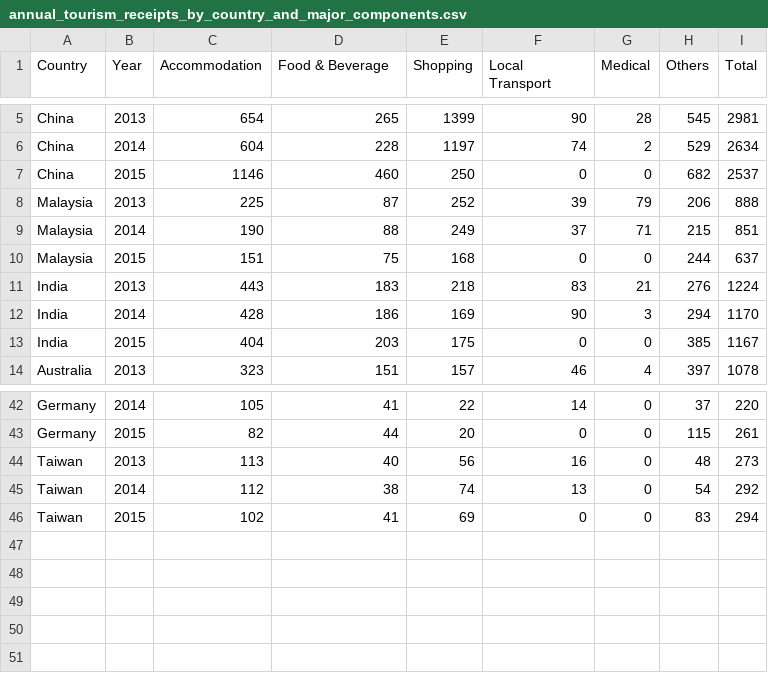
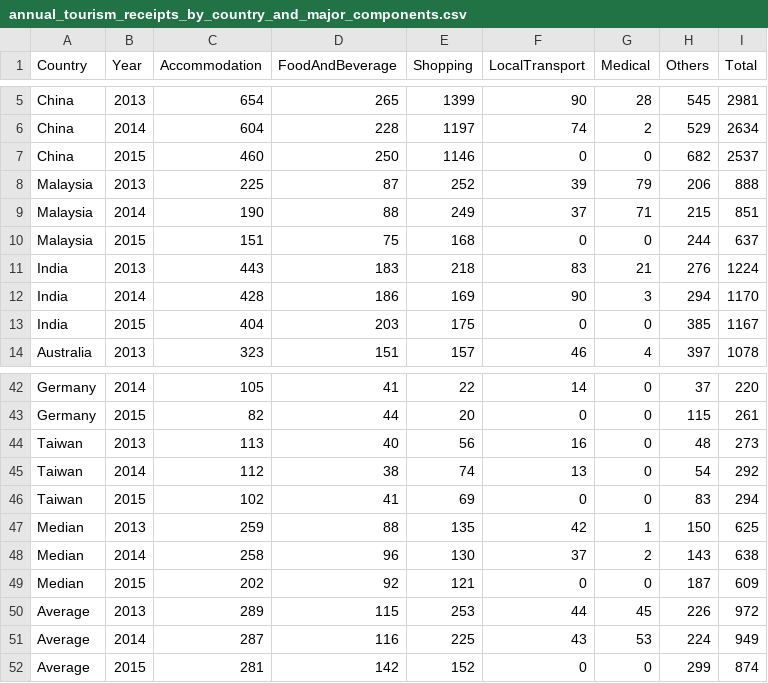
Before and after one commit to victortangggg/va_is428, a CSV file: data/annual_tourism_receipts_by_country_and_major_components.csv, drawn as a sheet; only a part is shown, gaps mark what is left out; the diff names each change by its address in the sheet, - before the commit and + after, or states it on an @@ line.

```diff
--- a/data/annual_tourism_receipts_by_country_and_major_components.csv
+++ b/data/annual_tourism_receipts_by_country_and_major_components.csv
-D1: Food & Beverage
+D1: FoodAndBeverage
-F1: Local Transport
+F1: LocalTransport
-C7 (Accommodation): 1146
+C7 (Accommodation): 460
-D7 (FoodAndBeverage): 460
+D7 (FoodAndBeverage): 250
-E7 (Shopping): 250
+E7 (Shopping): 1146
+row 47: Median | 2013 | 259 | 88 | 135 | 42 | 1 | 150 | 625
+row 48: Median | 2014 | 258 | 96 | 130 | 37 | 2 | 143 | 638
+row 49: Median | 2015 | 202 | 92 | 121 | 0 | 0 | 187 | 609
+row 50: Average | 2013 | 289 | 115 | 253 | 44 | 45 | 226 | 972
+row 51: Average | 2014 | 287 | 116 | 225 | 43 | 53 | 224 | 949
+row 52: Average | 2015 | 281 | 142 | 152 | 0 | 0 | 299 | 874
```
Also changed, not shown: 11 other files.
